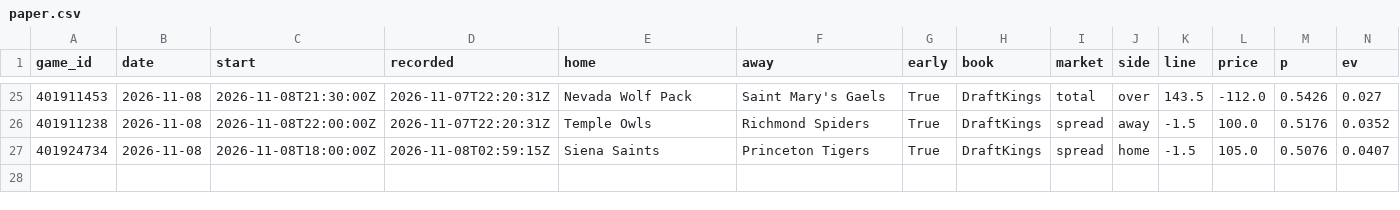
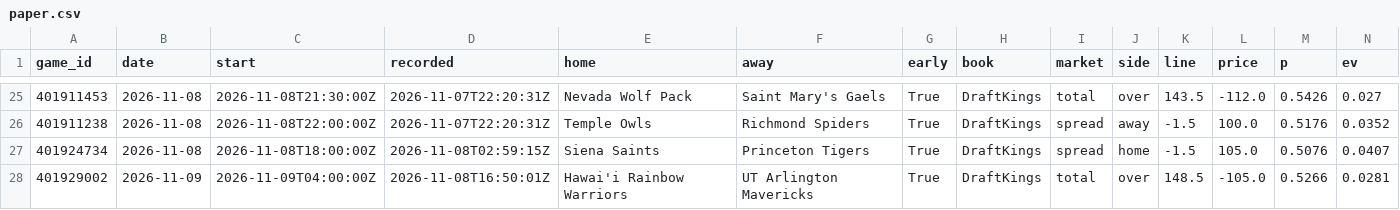
Before and after one commit to psturo77/cbb-data, a CSV file: paper.csv, drawn as a sheet; only a part is shown, gaps mark what is left out; rows hold the shown columns only; the diff names each change by its address in the sheet, - before the commit and + after, or states it on an @@ line.

```diff
--- a/paper.csv
+++ b/paper.csv
+row 28: 401929002 | 2026-11-09 | 2026-11-09T04:00:00Z | 2026-11-08T16:50:01Z | Hawai'i Rainbow Warriors | UT Arlington Mavericks | True | DraftKings | total | over | 148.5 | -105.0 | 0.5266 | 0.0281
```
Also changed, not shown: model.csv, teams.csv, 2 other files.
